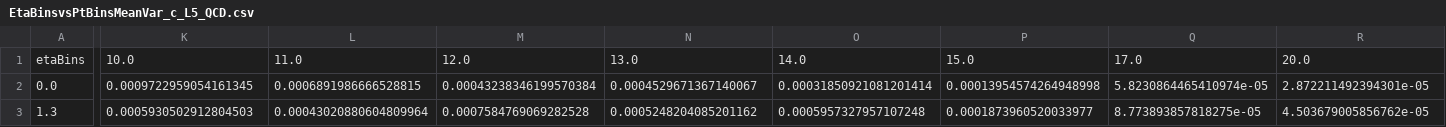
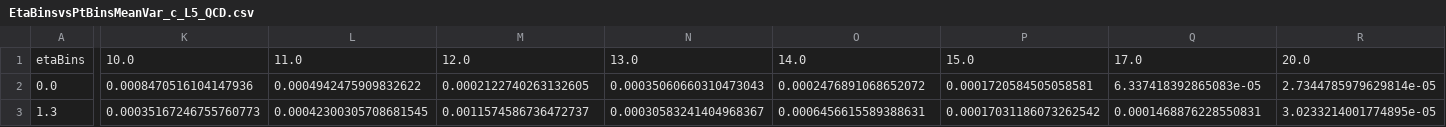
Before and after one commit to dsidirop1/JMECoffea, a CSV file: out_txt/EtaBinsvsPtBinsMeanVar_c_L5_QCD.csv, drawn as a sheet; only a part is shown, gaps mark what is left out; the diff covers the shown part only; the diff names each change by its address in the sheet, - before the commit and + after, or states it on an @@ line.

```diff
--- a/out_txt/EtaBinsvsPtBinsMeanVar_c_L5_QCD.csv
+++ b/out_txt/EtaBinsvsPtBinsMeanVar_c_L5_QCD.csv
-K2: 0.0009722959054161345
+K2: 0.0008470516104147936
-L2: 0.0006891986666528815
+L2: 0.0004942475909832622
-M2: 0.00043238346199570384
+M2: 0.0002122740263132605
-N2: 0.0004529671367140067
+N2: 0.00035060660310473043
-O2: 0.00031850921081201414
+O2: 0.0002476891068652072
-P2: 0.00013954574264948998
+P2: 0.0001720584505058581
-Q2: 5.8230864465410974e-05
+Q2: 6.337418392865083e-05
-R2: 2.872211492394301e-05
+R2: 2.7344785979629814e-05
-K3: 0.0005930502912804503
+K3: 0.00035167246755760773
-L3: 0.00043020880604809964
+L3: 0.00042300305708681545
-M3: 0.0007584769069282528
+M3: 0.0011574586736472737
-N3: 0.0005248204085201162
+N3: 0.00030583241404968367
-O3: 0.0005957327957107248
+O3: 0.0006456615589388631
-P3: 0.0001873960520033977
+P3: 0.00017031186073262542
-Q3: 8.773893857818275e-05
+Q3: 0.0001468876228550831
-R3: 4.503679005856762e-05
+R3: 3.0233214001774895e-05
```
Also changed, not shown: 91 edited cells elsewhere in this file, out_txt/EtaBinsvsPtBinsMean_g_L5_QCD.csv, out_txt/EtaBinsvsPtBinsMean_l_L5_QCD.csv, 24 other files.
